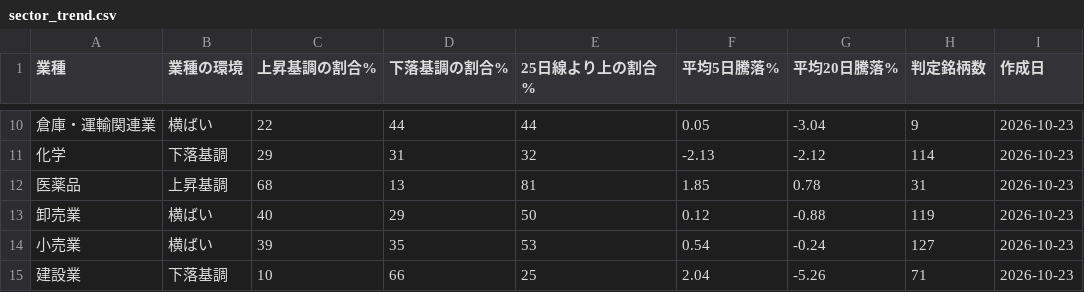
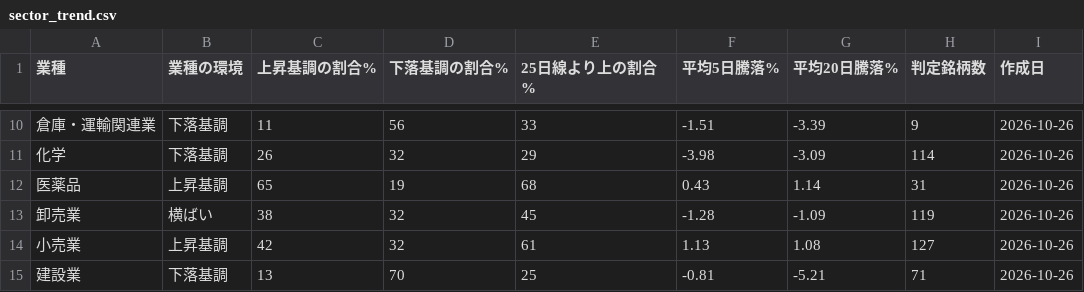
Before and after one commit to taisei4987/sector-scan, a CSV file: data/sector_trend.csv, drawn as a sheet; only a part is shown, gaps mark what is left out; the diff covers the shown part only.

```diff
--- a/data/sector_trend.csv
+++ b/data/sector_trend.csv
@@ -10,6 +10,6 @@
-倉庫・運輸関連業,横ばい,22,44,44,0.05,-3.04,9,2026-10-23
-化学,下落基調,29,31,32,-2.13,-2.12,114,2026-10-23
-医薬品,上昇基調,68,13,81,1.85,0.78,31,2026-10-23
-卸売業,横ばい,40,29,50,0.12,-0.88,119,2026-10-23
-小売業,横ばい,39,35,53,0.54,-0.24,127,2026-10-23
-建設業,下落基調,10,66,25,2.04,-5.26,71,2026-10-23
+倉庫・運輸関連業,下落基調,11,56,33,-1.51,-3.39,9,2026-10-26
+化学,下落基調,26,32,29,-3.98,-3.09,114,2026-10-26
+医薬品,上昇基調,65,19,68,0.43,1.14,31,2026-10-26
+卸売業,横ばい,38,32,45,-1.28,-1.09,119,2026-10-26
+小売業,上昇基調,42,32,61,1.13,1.08,127,2026-10-26
+建設業,下落基調,13,70,25,-0.81,-5.21,71,2026-10-26
```
Also changed, not shown: 125 edited cells elsewhere in this file, data/top_turnover.csv, 3 other files.
